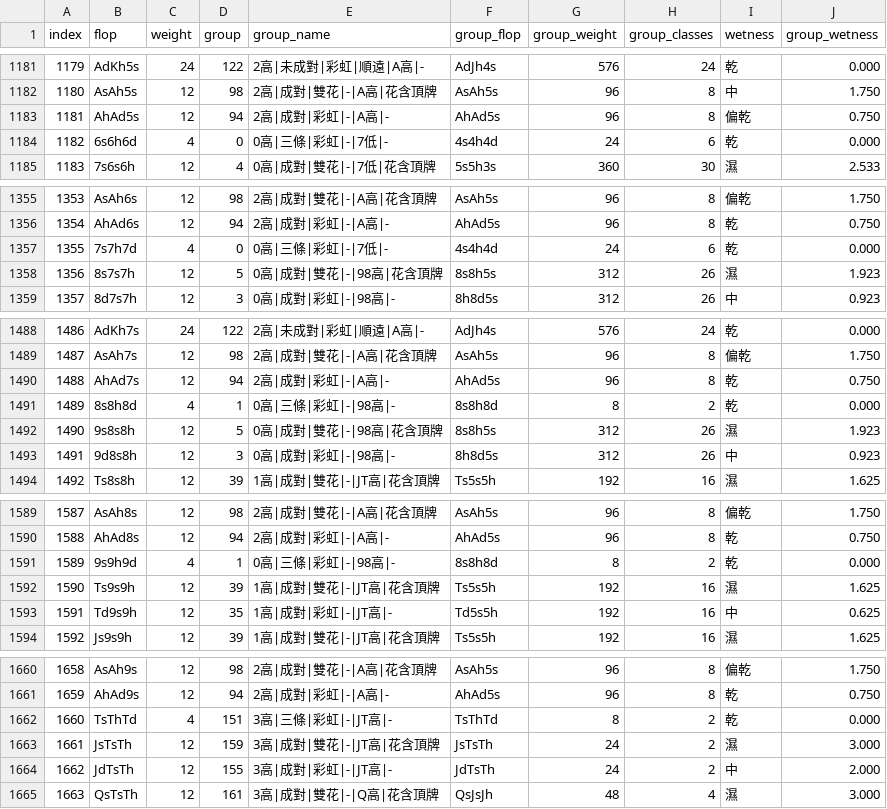
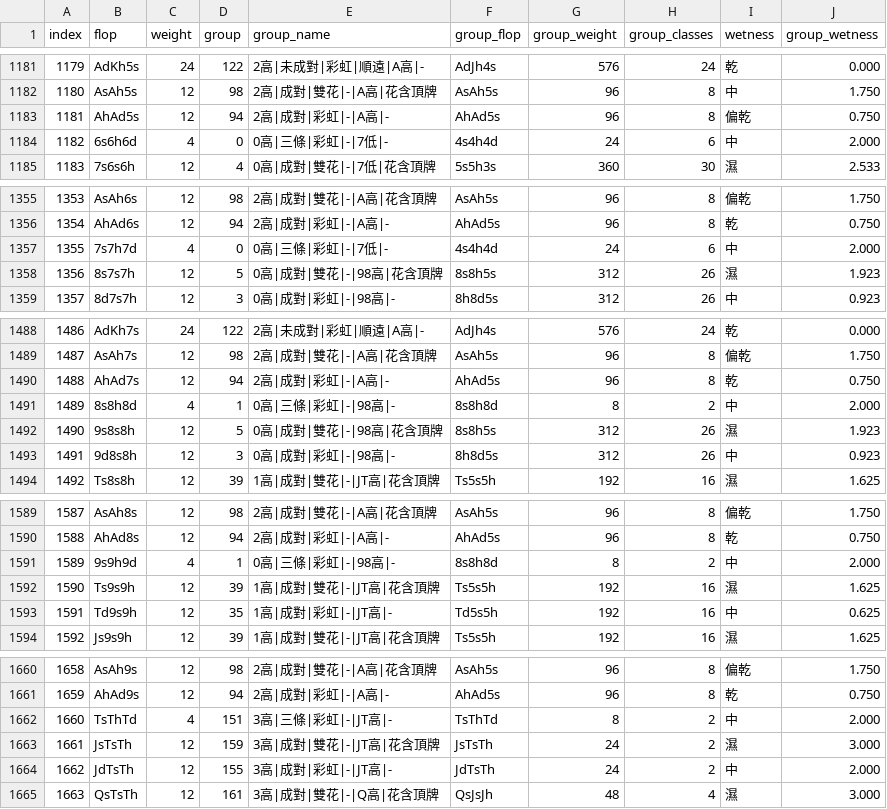
Before and after one commit to LatticeMage/Poker, a CSV file: nvcc/data/flops-taxonomy-182.csv, drawn as a sheet; only a part is shown, gaps mark what is left out; the diff covers the shown part only.

```diff
--- a/nvcc/data/flops-taxonomy-182.csv
+++ b/nvcc/data/flops-taxonomy-182.csv
@@ -1183,3 +1183,3 @@ index,flop,weight,group,group_name,group_flop,group_weight,group_classes,wetness
 1181,AhAd5s,12,94,2高|成對|彩虹|-|A高|-,AhAd5s,96,8,偏乾,0.750
-1182,6s6h6d,4,0,0高|三條|彩虹|-|7低|-,4s4h4d,24,6,乾,0.000
+1182,6s6h6d,4,0,0高|三條|彩虹|-|7低|-,4s4h4d,24,6,中,2.000
 1183,7s6s6h,12,4,0高|成對|雙花|-|7低|花含頂牌,5s5h3s,360,30,濕,2.533
@@ -1356,3 +1356,3 @@ index,flop,weight,group,group_name,group_flop,group_weight,group_classes,wetness
 1354,AhAd6s,12,94,2高|成對|彩虹|-|A高|-,AhAd5s,96,8,乾,0.750
-1355,7s7h7d,4,0,0高|三條|彩虹|-|7低|-,4s4h4d,24,6,乾,0.000
+1355,7s7h7d,4,0,0高|三條|彩虹|-|7低|-,4s4h4d,24,6,中,2.000
 1356,8s7s7h,12,5,0高|成對|雙花|-|98高|花含頂牌,8s8h5s,312,26,濕,1.923
@@ -1490,3 +1490,3 @@ index,flop,weight,group,group_name,group_flop,group_weight,group_classes,wetness
 1488,AhAd7s,12,94,2高|成對|彩虹|-|A高|-,AhAd5s,96,8,乾,0.750
-1489,8s8h8d,4,1,0高|三條|彩虹|-|98高|-,8s8h8d,8,2,乾,0.000
+1489,8s8h8d,4,1,0高|三條|彩虹|-|98高|-,8s8h8d,8,2,中,2.000
 1490,9s8s8h,12,5,0高|成對|雙花|-|98高|花含頂牌,8s8h5s,312,26,濕,1.923
@@ -1590,3 +1590,3 @@ index,flop,weight,group,group_name,group_flop,group_weight,group_classes,wetness
 1588,AhAd8s,12,94,2高|成對|彩虹|-|A高|-,AhAd5s,96,8,乾,0.750
-1589,9s9h9d,4,1,0高|三條|彩虹|-|98高|-,8s8h8d,8,2,乾,0.000
+1589,9s9h9d,4,1,0高|三條|彩虹|-|98高|-,8s8h8d,8,2,中,2.000
 1590,Ts9s9h,12,39,1高|成對|雙花|-|JT高|花含頂牌,Ts5s5h,192,16,濕,1.625
@@ -1661,3 +1661,3 @@ index,flop,weight,group,group_name,group_flop,group_weight,group_classes,wetness
 1659,AhAd9s,12,94,2高|成對|彩虹|-|A高|-,AhAd5s,96,8,乾,0.750
-1660,TsThTd,4,151,3高|三條|彩虹|-|JT高|-,TsThTd,8,2,乾,0.000
+1660,TsThTd,4,151,3高|三條|彩虹|-|JT高|-,TsThTd,8,2,中,2.000
 1661,JsTsTh,12,159,3高|成對|雙花|-|JT高|花含頂牌,JsTsTh,24,2,濕,3.000
```
Also changed, not shown: 16 edited cells elsewhere in this file, nvcc/data/flops-1755.csv, nvcc/data/flops-spectrum-182.csv, 3 other files.
